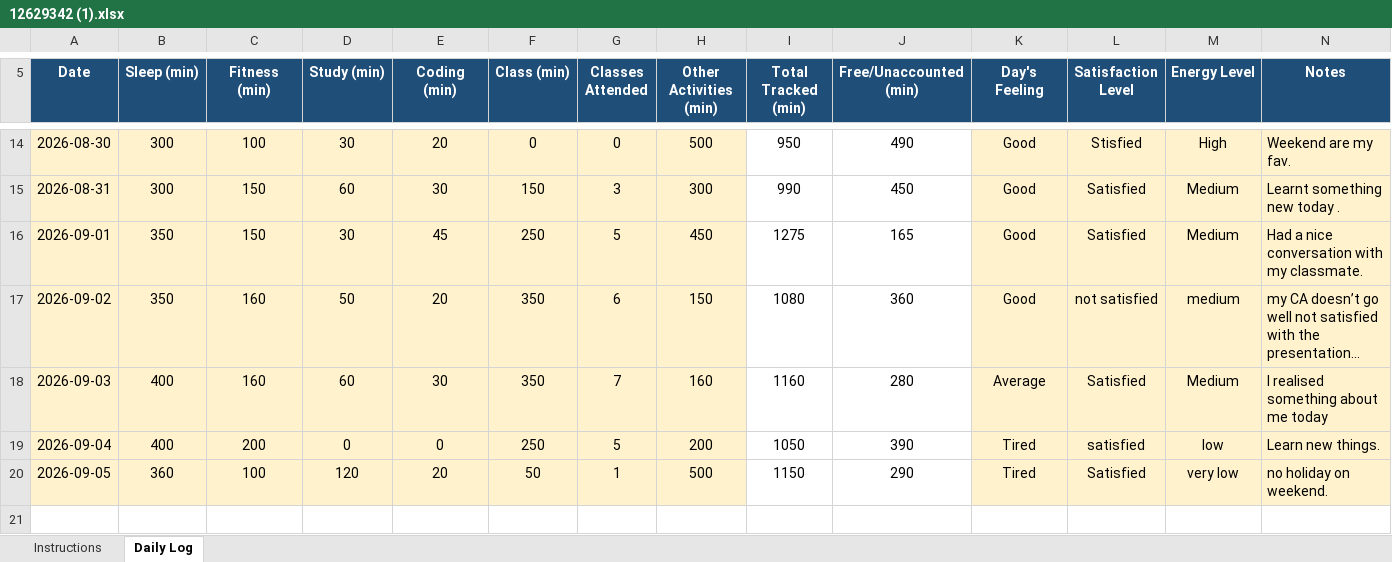
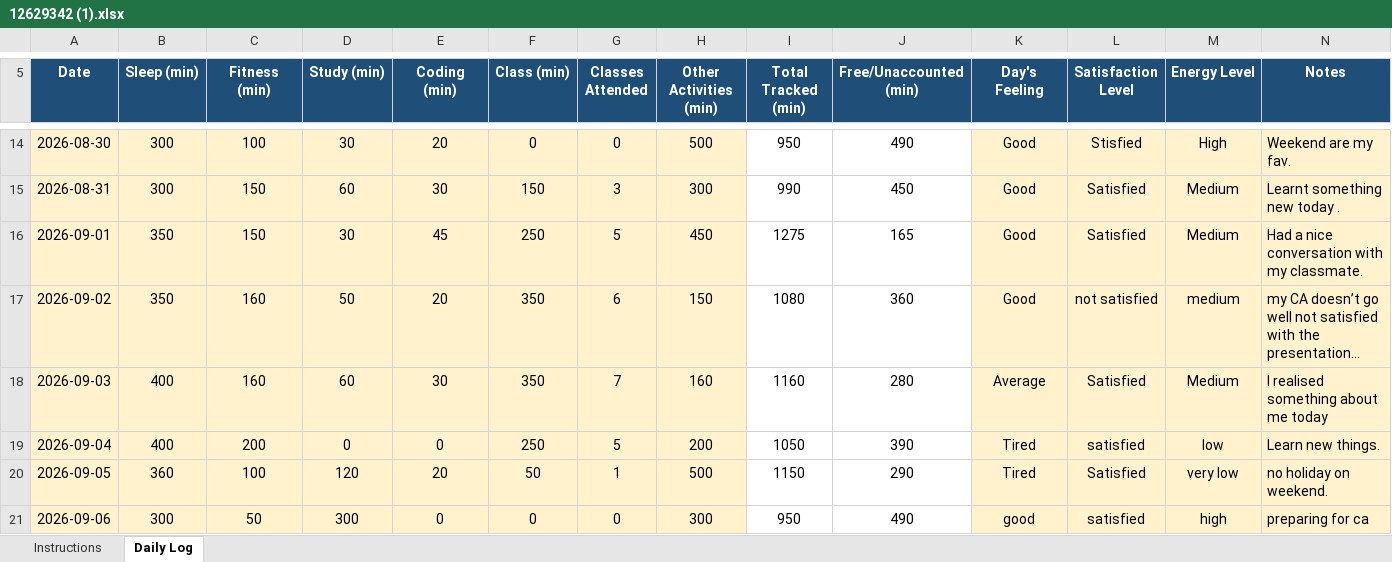
Before and after one commit to BhumikaChawla53/CAP776-Daily-Work, an Excel workbook: 12629342 (1).xlsx, sheet Daily Log, drawn as a sheet; only a part is shown, gaps mark what is left out; long unchanged cells end in …; values as stored, in another font and other column widths than the file's, no borders; conditional formats not drawn; the diff names each change by its address in the sheet, - before the commit and + after, or states it on an @@ line.

Commit message:
Add files via upload

```diff
--- a/12629342 (1).xlsx (sheet Daily Log)
+++ b/12629342 (1).xlsx (sheet Daily Log)
+row 21: 2026-09-06 | 300 | 50 | 300 | 0 | 0 | 0 | 300 | 950 | 490 | good | satisfied | high | preparing for ca
```
